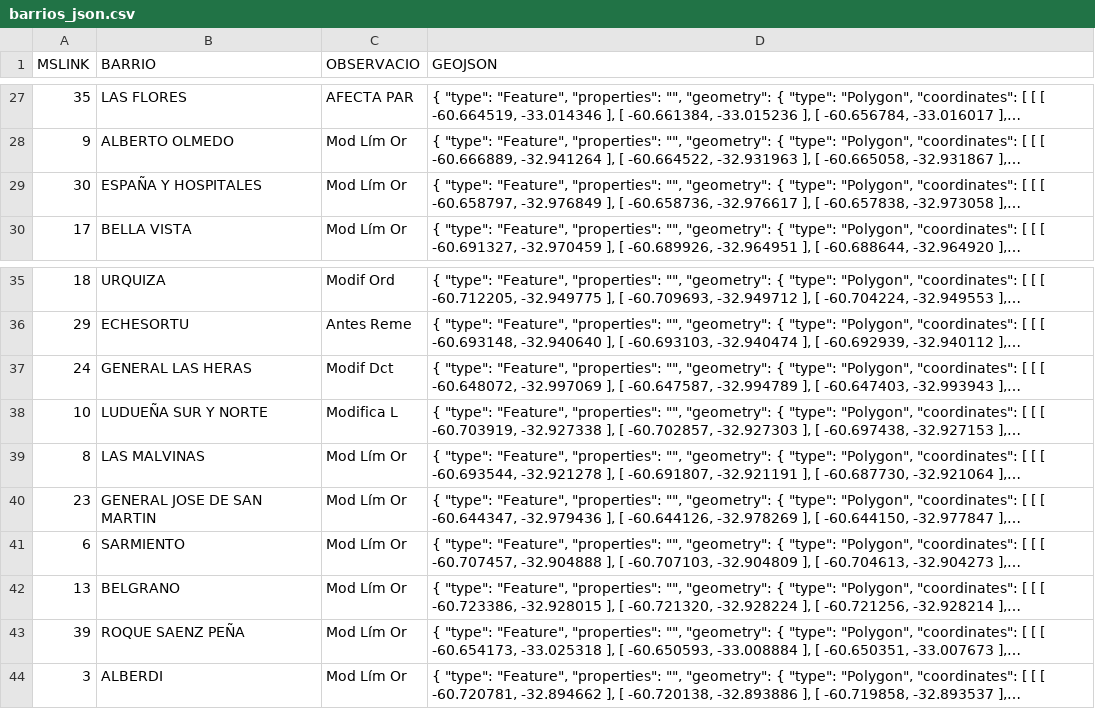
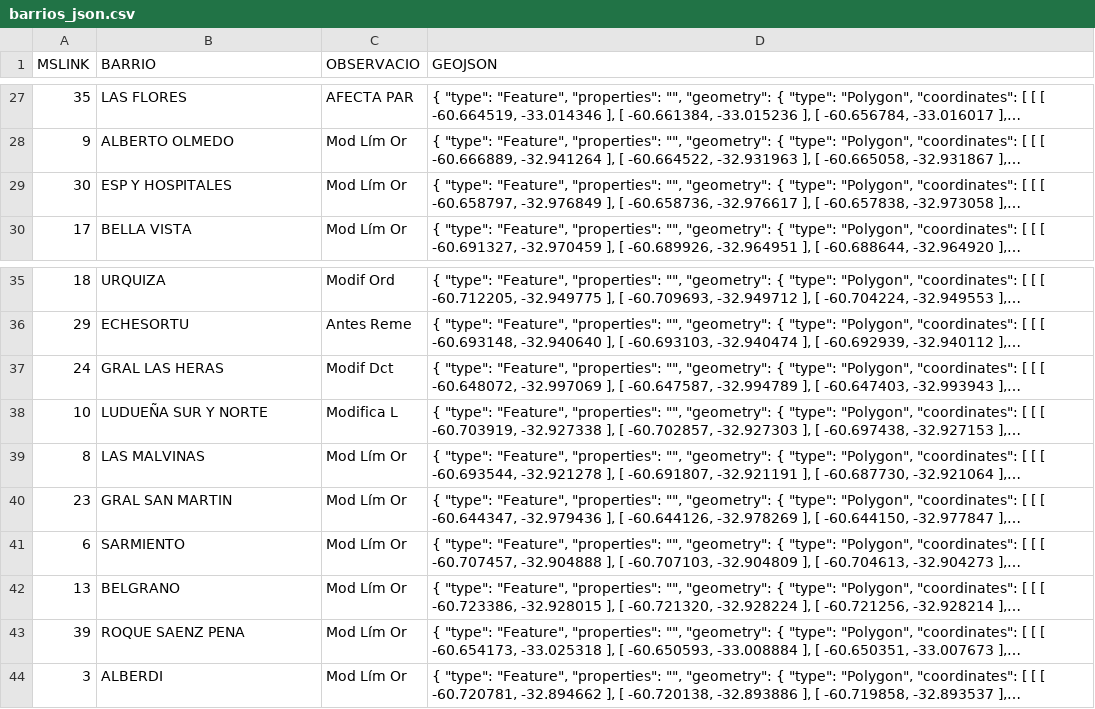
Before and after one commit to facundoj3/Trabajo-Final-Met4op, a CSV file: barrios_json.csv, drawn as a sheet; only a part is shown, gaps mark what is left out; long unchanged cells end in …; the diff names each change by its address in the sheet, - before the commit and + after, or states it on an @@ line.

Commit message:
Mapas descriptivos de intencion de voto por barrio

```diff
--- a/barrios_json.csv
+++ b/barrios_json.csv
-B29 (BARRIO): ESPAÑA Y HOSPITALES
+B29 (BARRIO): ESP Y HOSPITALES
-B37 (BARRIO): GENERAL LAS HERAS
+B37 (BARRIO): GRAL LAS HERAS
-B40 (BARRIO): GENERAL JOSE DE SAN MARTIN
+B40 (BARRIO): GRAL SAN MARTIN
-B43 (BARRIO): ROQUE SAENZ PEÑA
+B43 (BARRIO): ROQUE SAENZ PENA
```
Also changed, not shown: 9 other files.
